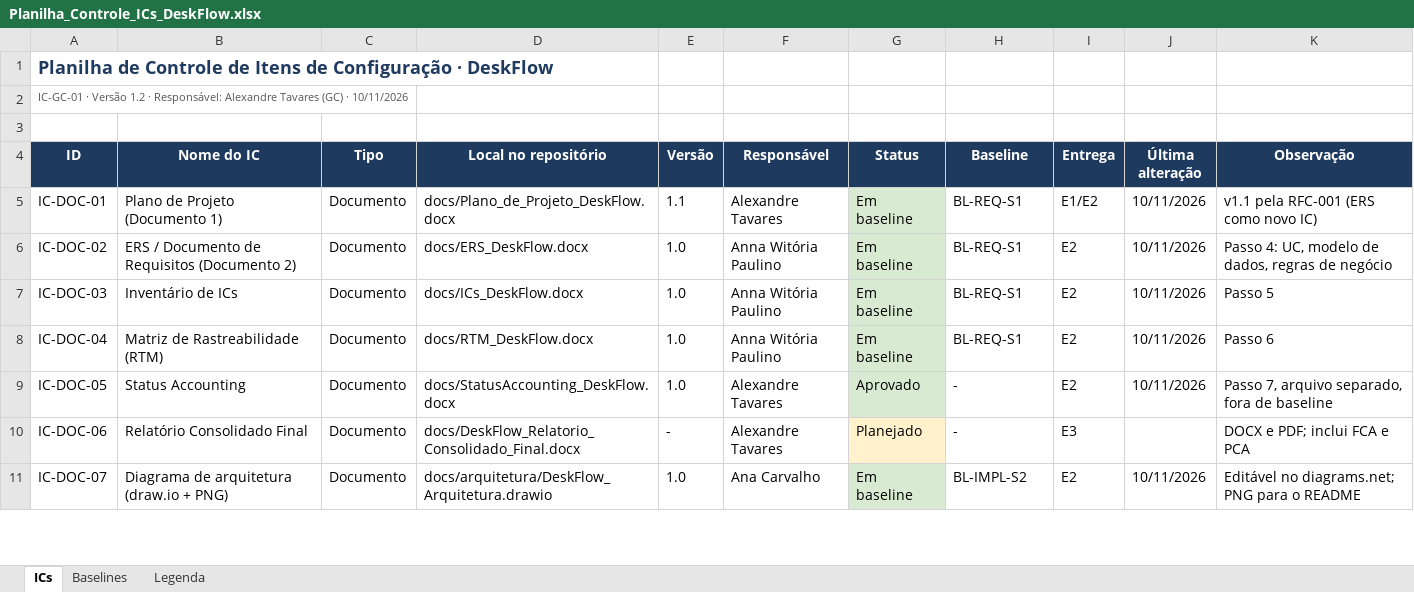
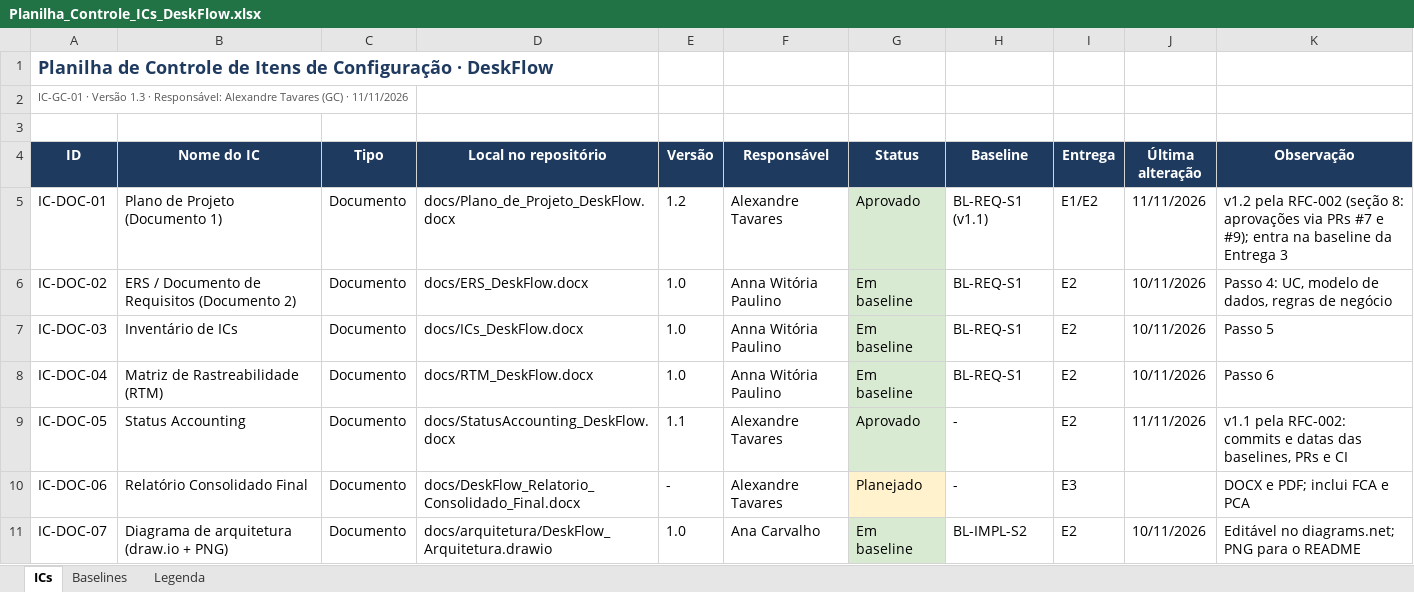
Before and after one commit to witoriapaulino/DeskFlow, an Excel workbook: docs/Planilha_Controle_ICs_DeskFlow.xlsx, sheet ICs, drawn as a sheet; only a part is shown; values as stored, in another font and other column widths than the file's, no borders; charts and pictures not drawn; the diff covers the shown part only; the diff names each change by its address in the sheet, - before the commit and + after, or states it on an @@ line.

Commit message:
docs(gc): RFC-002 registra aprovações e commits das baselines; encerra RFC-001
Responsável pela atividade: Alexandre Tavares (GP/GC, RFC-002: Plano v1.2, Status Accounting v1.1, Planilha v1.3 e PCM v1.1)
Executado por: Anna Witória Paulino, operadora do repositório, conforme acordo da equipe
Aprovação: Pull Request revisado pelos demais integrantes

```diff
--- a/docs/Planilha_Controle_ICs_DeskFlow.xlsx (sheet ICs)
+++ b/docs/Planilha_Controle_ICs_DeskFlow.xlsx (sheet ICs)
-A2 (ID): …· Versão 1.2 · Responsável: Alexandre Tavares (GC) · 10/11/2026
+A2 (ID): …· Versão 1.3 · Responsável: Alexandre Tavares (GC) · 11/11/2026
-E5 (Versão): 1.1
+E5 (Versão): 1.2
-G5 (Status): Em baseline
+G5 (Status): Aprovado
-H5 (Baseline): BL-REQ-S1
+H5 (Baseline): BL-REQ-S1 (v1.1)
-J5 (Última alteração): 10/11/2026
+J5 (Última alteração): 11/11/2026
-K5 (Observação): v1.1 pela RFC-001 (ERS como novo IC)
+K5 (Observação): v1.2 pela RFC-002 (seção 8: aprovações via PRs #7 e #9); entra na baseline da Entrega 3
-E9 (Versão): 1.0
+E9 (Versão): 1.1
-J9 (Última alteração): 10/11/2026
+J9 (Última alteração): 11/11/2026
-K9 (Observação): Passo 7, arquivo separado, fora de baseline
+K9 (Observação): v1.1 pela RFC-002: commits e datas das baselines, PRs e CI
```
Also changed, not shown: 15 edited cells elsewhere in this sheet, sheet Baselines, sheet Legenda, charts or pictures, pcm/PCM_DeskFlow.xlsx, 2 other files.
